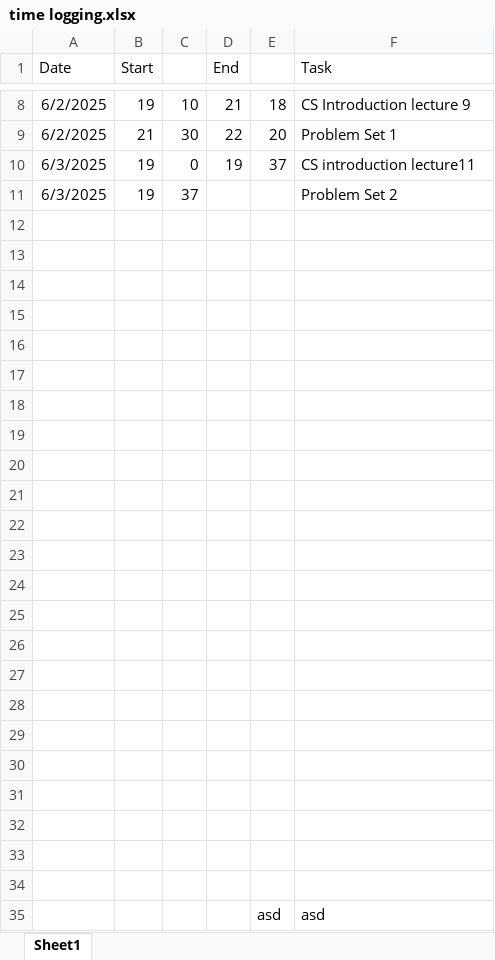
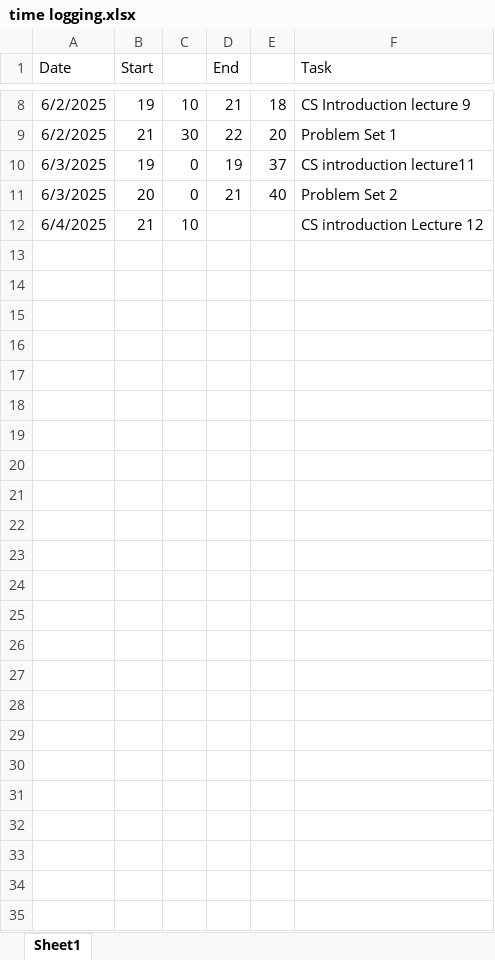
Before and after one commit to Steffen-create/CS-ducation, an Excel workbook: time logging.xlsx, sheet Sheet1, drawn as a sheet; only a part is shown, gaps mark what is left out; values as stored, in another font and other column widths than the file's, no borders; removed rows and columns are numbered as before the commit, all else as after; the diff names each change by its address in the sheet, - before the commit and + after, or states it on an @@ line.

Commit message:
lecture 12 finger exercise

```diff
--- a/time logging.xlsx (sheet Sheet1)
+++ b/time logging.xlsx (sheet Sheet1)
-B11 (Start): 19
+B11 (Start): 20
-C11: 37
+C11: 0
-D11 (End): (empty)
+D11 (End): 21
-E11: (empty)
+E11: 40
-row 12: (empty)
+row 12: 6/4/2025 | 21 | 10 |  |  | CS introduction Lecture 12
-row 13: (empty)
-row 14: (empty)
-row 15: (empty)
-row 16: (empty)
-row 17: (empty)
-row 18: (empty)
-row 19: (empty)
-row 20: (empty)
-row 21: (empty)
-row 22: (empty)
-row 23: (empty)
-row 24: (empty)
-row 25: (empty)
-row 26: (empty)
-row 27: (empty)
-row 28: (empty)
-row 29: (empty)
-row 30: (empty)
-row 31: (empty)
-row 32: (empty)
-row 33: (empty)
-row 34: (empty)
-row 35:  |  |  |  | asd | asd
```
Also changed, not shown: 1 other file.
